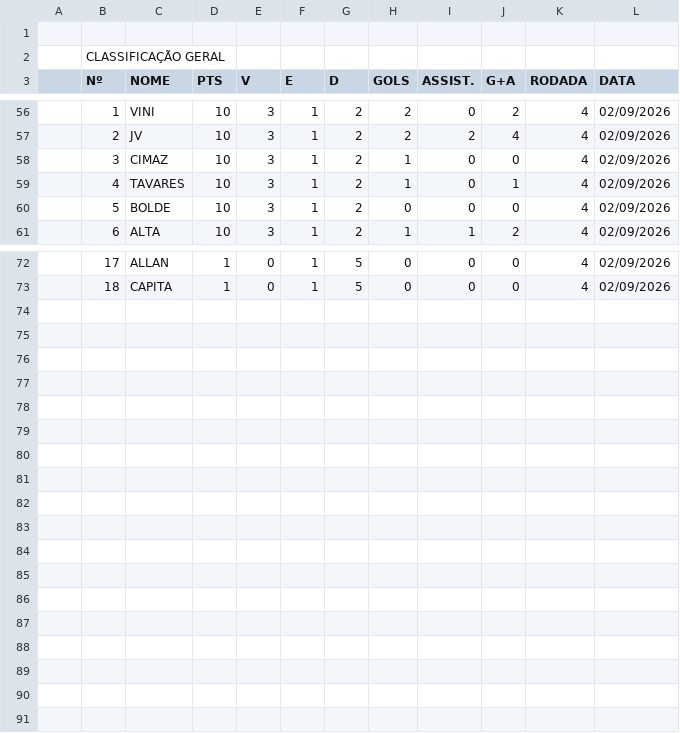
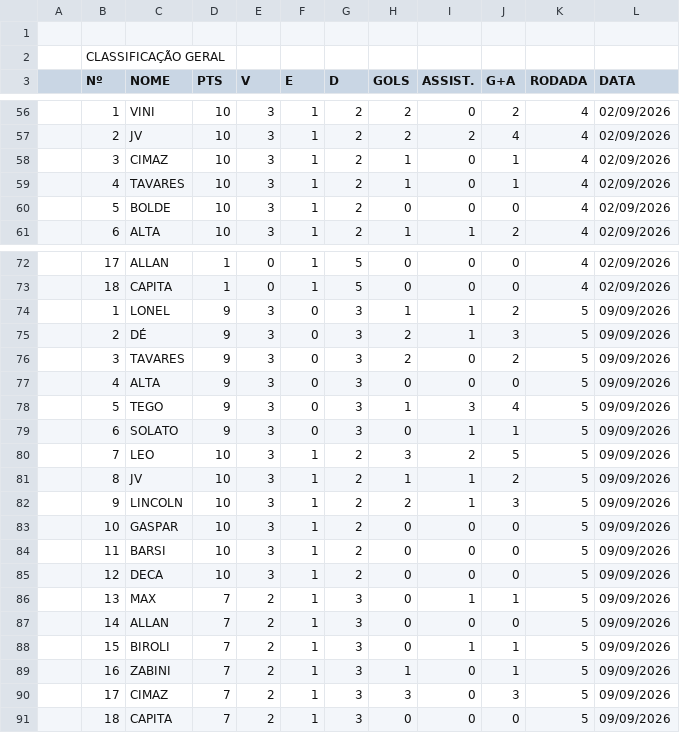
Before and after one commit to g-biroli/ProjetoDados_Futebol_Quarta, a CSV file: data/base_jogos.csv, drawn as a sheet; only a part is shown, gaps mark what is left out.

```diff
--- a/data/base_jogos.csv
+++ b/data/base_jogos.csv
@@ -57,3 +57,3 @@
 ,2,JV,10,3,1,2,2,2,4,4,02/09/2026
-,3,CIMAZ,10,3,1,2,1,0,0,4,02/09/2026
+,3,CIMAZ,10,3,1,2,1,0,1,4,02/09/2026
 ,4,TAVARES,10,3,1,2,1,0,1,4,02/09/2026
@@ -73 +73,19 @@
 ,18,CAPITA,1,0,1,5,0,0,0,4,02/09/2026
+,1,LONEL,9,3,0,3,1,1,2,5,09/09/2026
+,2,DÉ,9,3,0,3,2,1,3,5,09/09/2026
+,3,TAVARES,9,3,0,3,2,0,2,5,09/09/2026
+,4,ALTA,9,3,0,3,0,0,0,5,09/09/2026
+,5,TEGO,9,3,0,3,1,3,4,5,09/09/2026
+,6,SOLATO,9,3,0,3,0,1,1,5,09/09/2026
+,7,LEO,10,3,1,2,3,2,5,5,09/09/2026
+,8,JV,10,3,1,2,1,1,2,5,09/09/2026
+,9,LINCOLN,10,3,1,2,2,1,3,5,09/09/2026
+,10,GASPAR,10,3,1,2,0,0,0,5,09/09/2026
+,11,BARSI,10,3,1,2,0,0,0,5,09/09/2026
+,12,DECA,10,3,1,2,0,0,0,5,09/09/2026
+,13,MAX,7,2,1,3,0,1,1,5,09/09/2026
+,14,ALLAN,7,2,1,3,0,0,0,5,09/09/2026
+,15,BIROLI,7,2,1,3,0,1,1,5,09/09/2026
+,16,ZABINI,7,2,1,3,1,0,1,5,09/09/2026
+,17,CIMAZ,7,2,1,3,3,0,3,5,09/09/2026
+,18,CAPITA,7,2,1,3,0,0,0,5,09/09/2026
```
